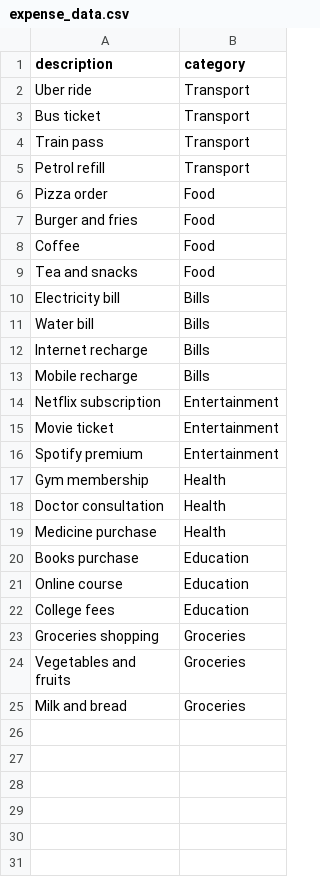
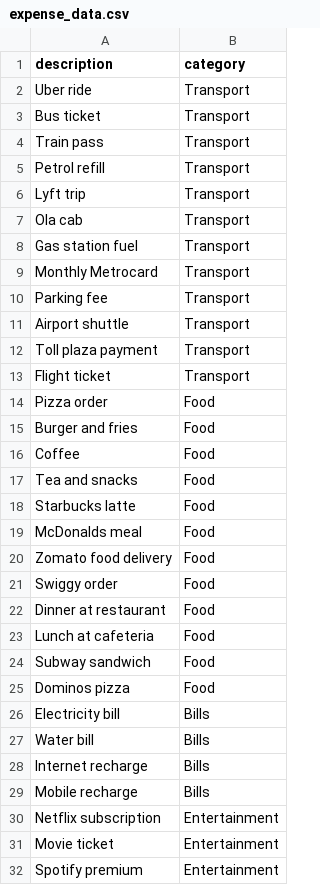
Before and after one commit to Judith-AB/AI-Driven-Personal-Finance-Platform, a CSV file: backend/ml/expense_data.csv, drawn as a sheet; only a part is shown; the shorter side is filled out with more unchanged rows; the diff covers the shown part only; the diff names each change by its address in the sheet, - before the commit and + after, or states it on an @@ line.

```diff
--- a/backend/ml/expense_data.csv
+++ b/backend/ml/expense_data.csv
+row 6: Lyft trip | Transport
+row 7: Ola cab | Transport
+row 8: Gas station fuel | Transport
+row 9: Monthly Metrocard | Transport
+row 10: Parking fee | Transport
+row 11: Airport shuttle | Transport
+row 12: Toll plaza payment | Transport
+row 13: Flight ticket | Transport
+row 18: Starbucks latte | Food
+row 19: McDonalds meal | Food
+row 20: Zomato food delivery | Food
+row 21: Swiggy order | Food
+row 22: Dinner at restaurant | Food
+row 23: Lunch at cafeteria | Food
+row 24: Subway sandwich | Food
+row 25: Dominos pizza | Food
```
Also changed, not shown: 62 added rows elsewhere in this file, 12 other files.
